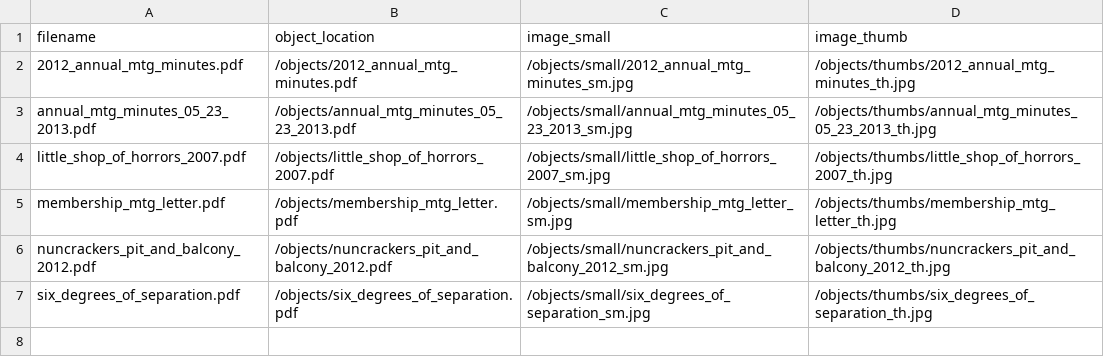
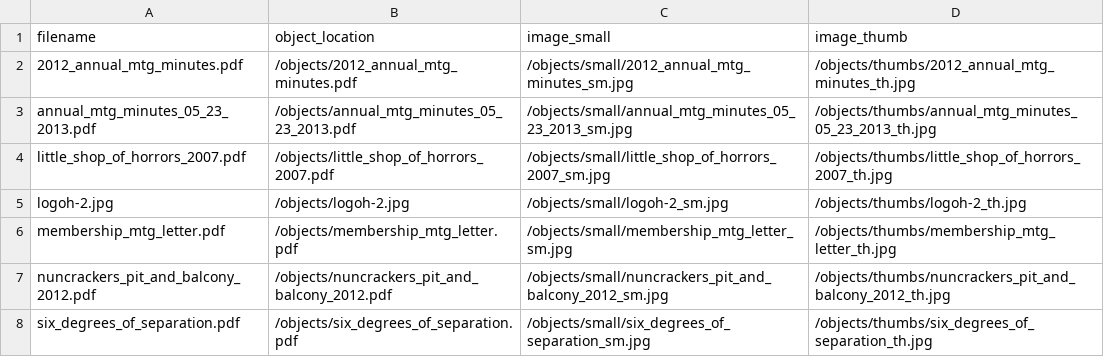
Before and after one commit to qknichols/pitandbalconyarchives, a CSV file: objects/object_list.csv, drawn as a sheet; the diff names each change by its address in the sheet, - before the commit and + after, or states it on an @@ line.

Commit message:
new metadata and objects

```diff
--- a/objects/object_list.csv
+++ b/objects/object_list.csv
+row 5: logoh-2.jpg | /objects/logoh-2.jpg | /objects/small/logoh-2_sm.jpg | /objects/thumbs/logoh-2_th.jpg
```
Also changed, not shown: _data/pb_metadata.csv.
